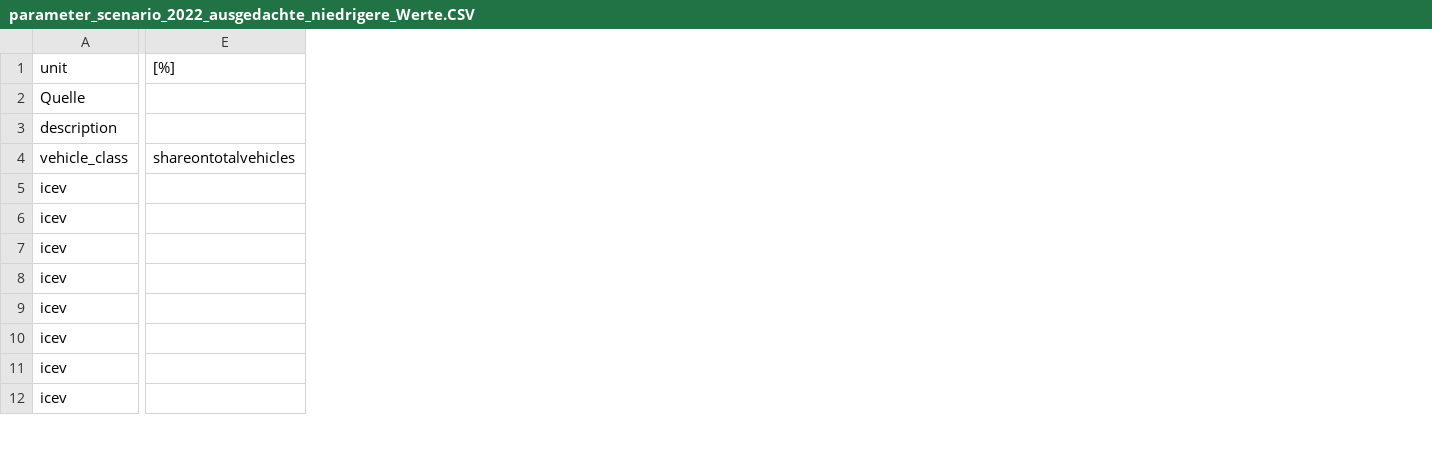
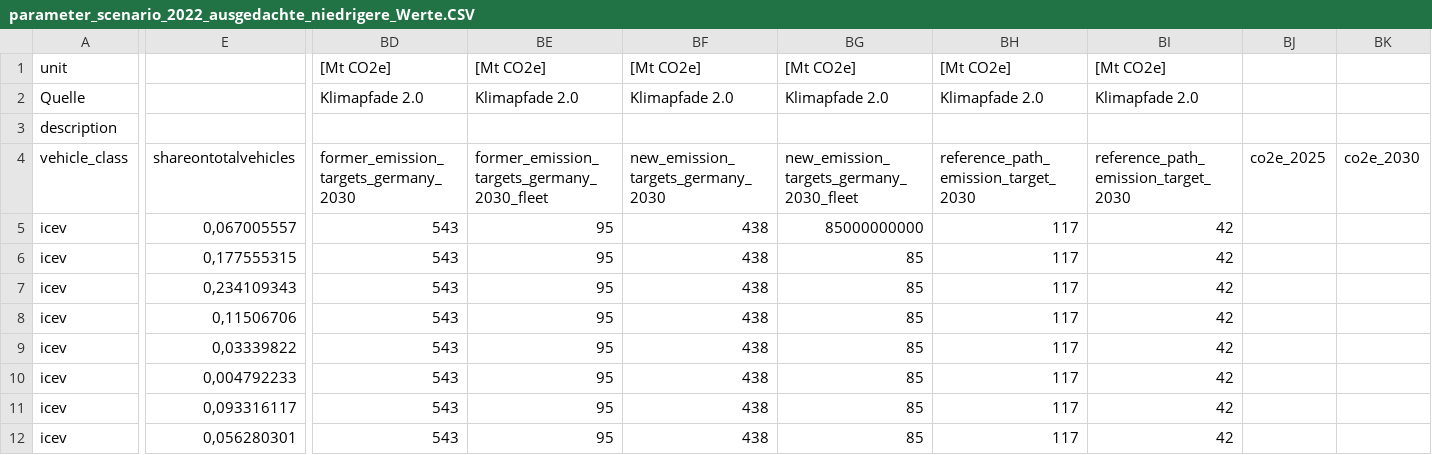
Before and after one commit to Nici-L/plotly_uebung, a CSV file: source/assets/data/parameter_scenario_2022_ausgedachte_niedrigere_Werte.CSV, drawn as a sheet; only a part is shown, gaps mark what is left out; removed rows and columns are numbered as before the commit, all else as after; the diff covers the shown part only; the diff names each change by its address in the sheet, - before the commit and + after, or states it on an @@ line.

```diff
--- a/source/assets/data/parameter_scenario_2022_ausgedachte_niedrigere_Werte.CSV
+++ b/source/assets/data/parameter_scenario_2022_ausgedachte_niedrigere_Werte.CSV
-column E, rows 1-4: [%] |  |  | shareontotalvehicles
+column E, rows 4-12: shareontotalvehicles | 0,067005557 | 0,177555315 | 0,234109343 | 0,11506706 | 0,03339822 | 0,004792233 | 0,093316117 | 0,056280301
+column BD, rows 1-12: [Mt CO2e] | Klimapfade 2.0 |  | former_emission_targets_germany_2030 | 543 | 543 | 543 | 543 | 543 | 543 | 543 | 543
+column BE, rows 1-12: [Mt CO2e] | Klimapfade 2.0 |  | former_emission_targets_germany_2030_fleet | 95 | 95 | 95 | 95 | 95 | 95 | 95 | 95
+column BF, rows 1-12: [Mt CO2e] | Klimapfade 2.0 |  | new_emission_targets_germany_2030 | 438 | 438 | 438 | 438 | 438 | 438 | 438 | 438
+column BG, rows 1-12: [Mt CO2e] | Klimapfade 2.0 |  | new_emission_targets_germany_2030_fleet | 85000000000 | 85 | 85 | 85 | 85 | 85 | 85 | 85
+column BH, rows 1-12: [Mt CO2e] | Klimapfade 2.0 |  | reference_path_emission_target_2030 | 117 | 117 | 117 | 117 | 117 | 117 | 117 | 117
+column BI, rows 1-12: [Mt CO2e] | Klimapfade 2.0 |  | reference_path_emission_target_2030 | 42 | 42 | 42 | 42 | 42 | 42 | 42 | 42
+column BJ, row 4: co2e_2025
+column BK, row 4: co2e_2030
```
Also changed, not shown: 4 added columns and 2 edited cells elsewhere in this file, source/assets/data/parameter_scenario_2022.CSV, source/assets/data/parameter_scenario_2022_ausgedachte_höhere_Werte.CSV, 4 other files.
